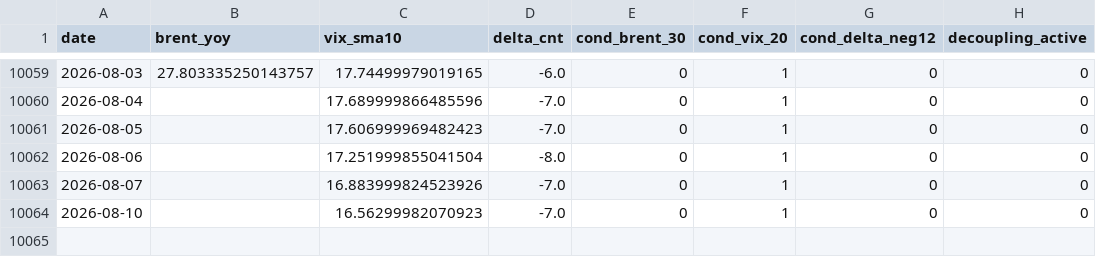
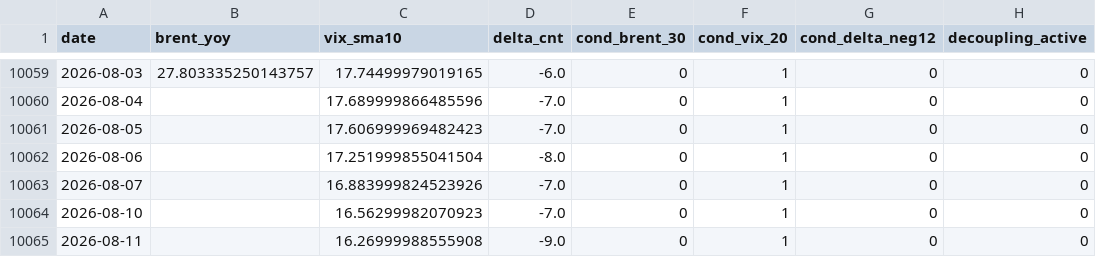
Before and after one commit to keishi-takagi/tda-monitoring, a CSV file: public/decoupling_status.csv, drawn as a sheet; only a part is shown, gaps mark what is left out; the diff names each change by its address in the sheet, - before the commit and + after, or states it on an @@ line.

```diff
--- a/public/decoupling_status.csv
+++ b/public/decoupling_status.csv
+row 10065: 2026-08-11 |  | 16.26999988555908 | -9.0 | 0 | 1 | 0 | 0
```
Also changed, not shown: 2 other files.
